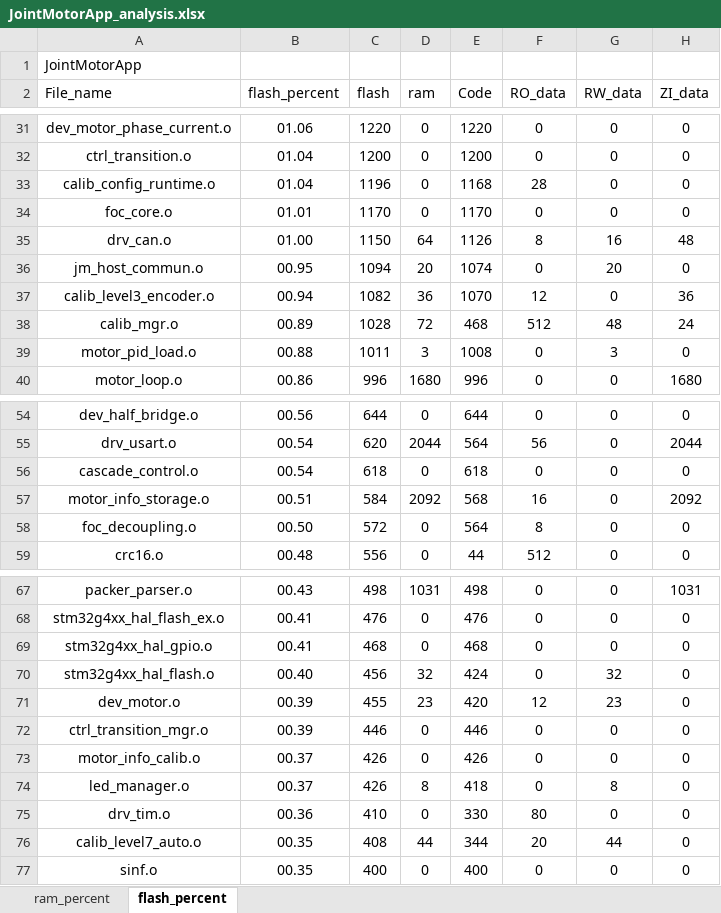
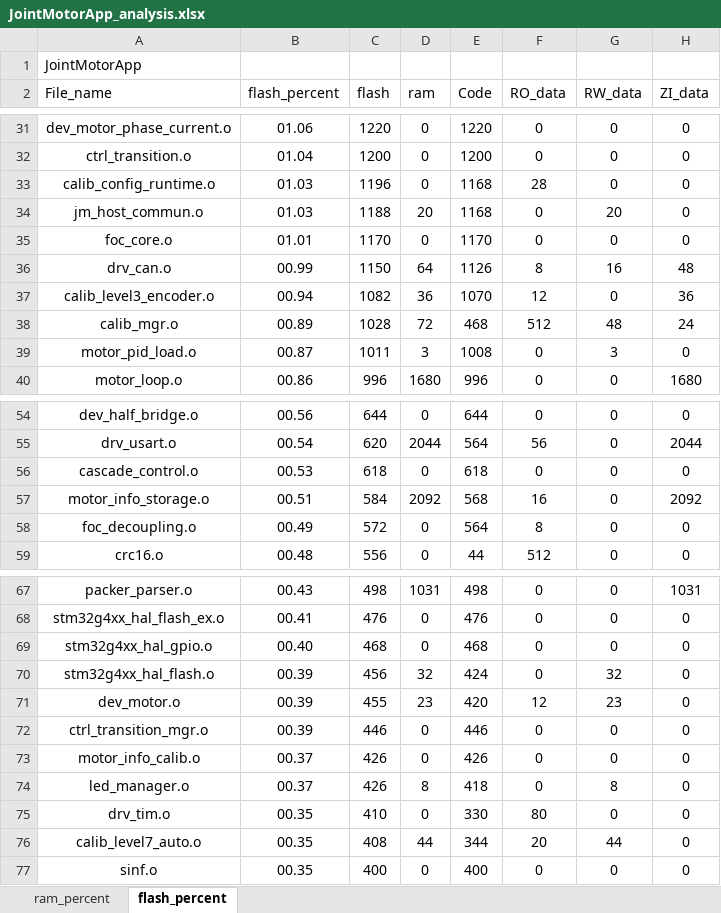
Before and after one commit to DalinYYYY/JM-App, an Excel workbook: Board/V1/MDK-ARM/JointMotorApp_analysis.xlsx, sheet flash_percent, drawn as a sheet; only a part is shown, gaps mark what is left out; values as stored, in another font and other column widths than the file's, no borders; charts and pictures and table styles not drawn; removed rows and columns are numbered as before the commit, all else as after; the diff covers the shown part only; the diff names each change by its address in the sheet, - before the commit and + after, or states it on an @@ line.

```diff
--- a/Board/V1/MDK-ARM/JointMotorApp_analysis.xlsx (sheet flash_percent)
+++ b/Board/V1/MDK-ARM/JointMotorApp_analysis.xlsx (sheet flash_percent)
-B33 (flash_percent): 01.04
+B33 (flash_percent): 01.03
+row 34: jm_host_commun.o | 01.03 | 1188 | 20 | 1168 | 0 | 20 | 0
-B36 (flash_percent): 01.00
+B36 (flash_percent): 00.99
-row 36: jm_host_commun.o | 00.95 | 1094 | 20 | 1074 | 0 | 20 | 0
-B39 (flash_percent): 00.88
+B39 (flash_percent): 00.87
-B56 (flash_percent): 00.54
+B56 (flash_percent): 00.53
-B58 (flash_percent): 00.50
+B58 (flash_percent): 00.49
-B69 (flash_percent): 00.41
+B69 (flash_percent): 00.40
-B70 (flash_percent): 00.40
+B70 (flash_percent): 00.39
-B75 (flash_percent): 00.36
+B75 (flash_percent): 00.35
```
Also changed, not shown: 2 added rows, 2 removed rows and 17 edited cells elsewhere in this sheet, sheet ram_percent, charts or pictures, 5 other files.
